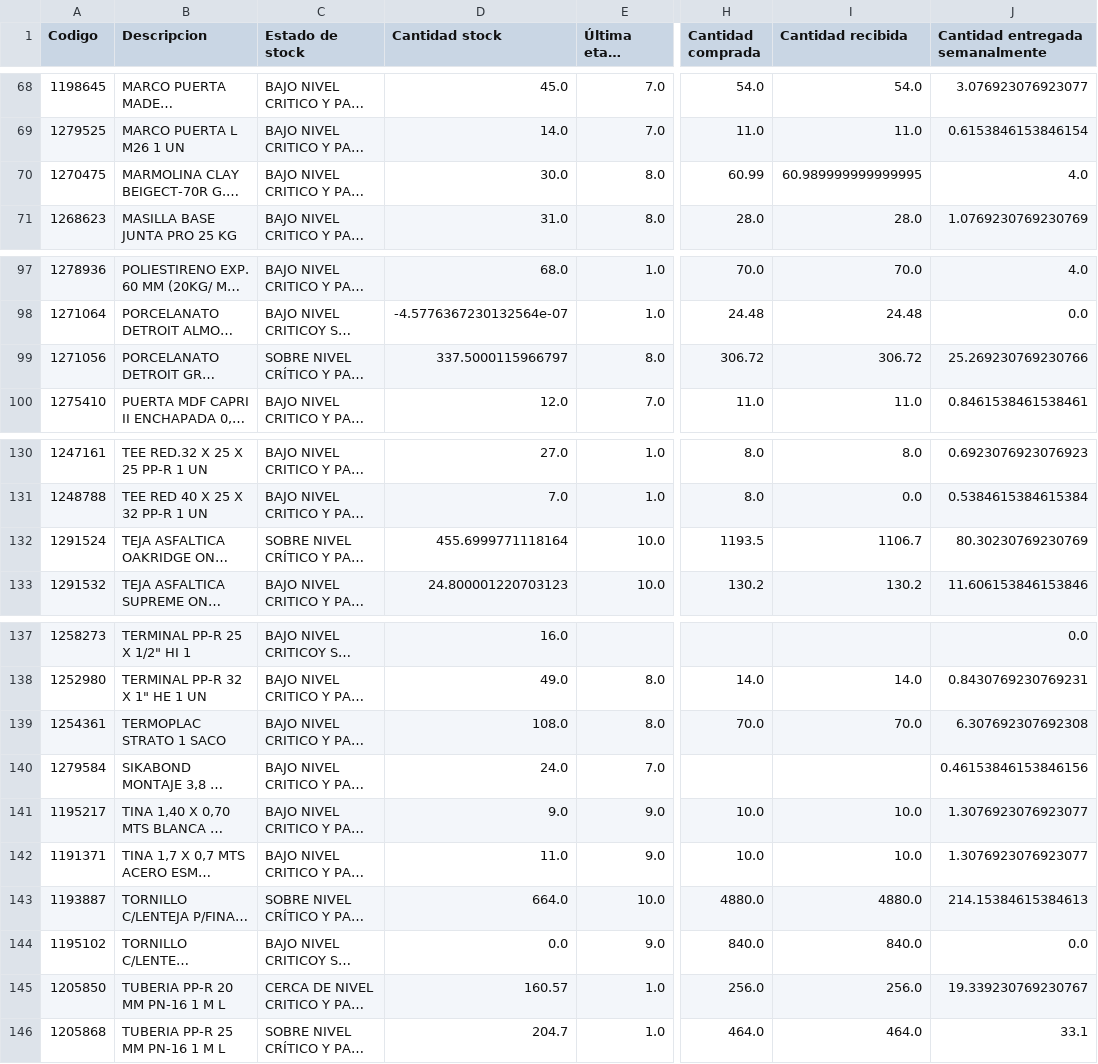
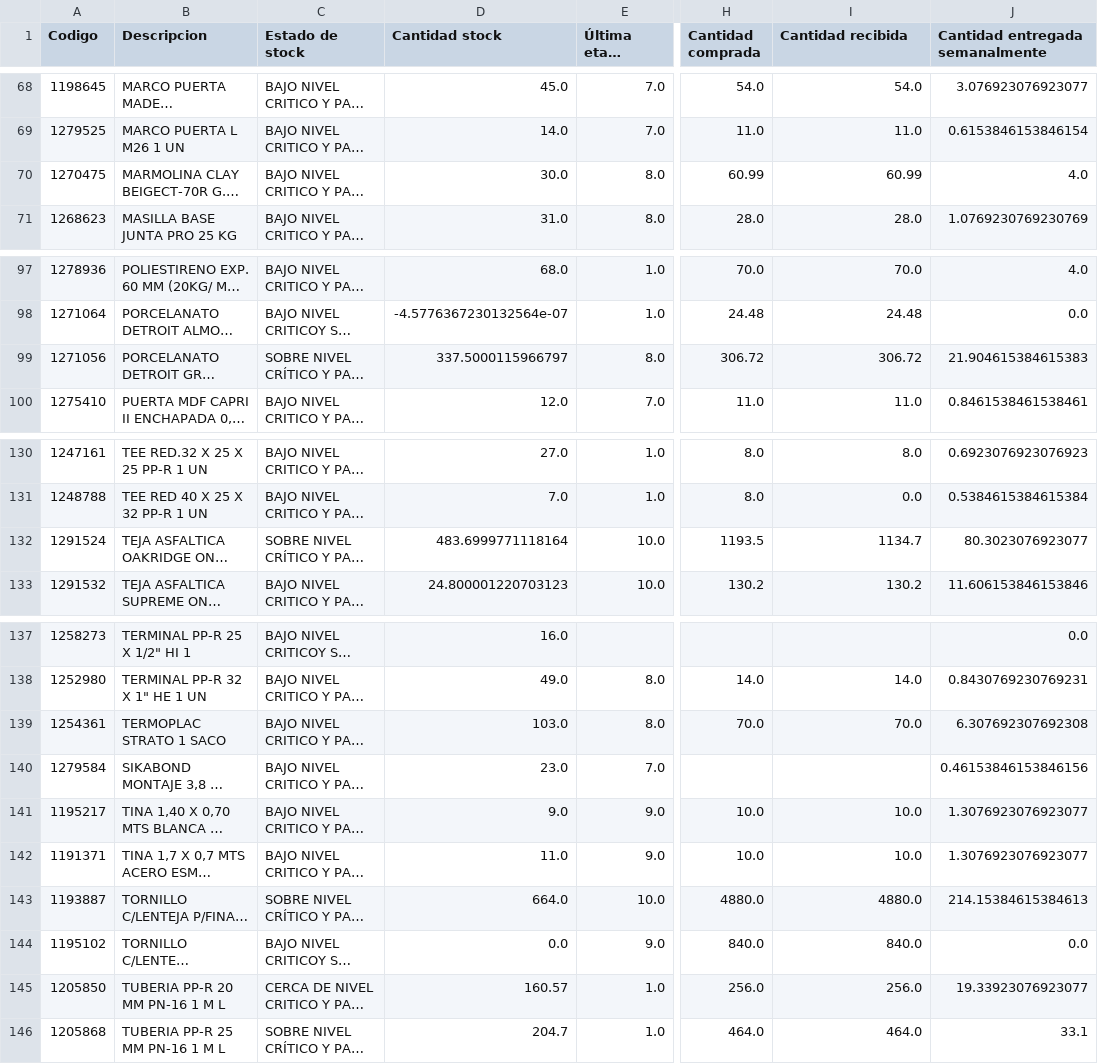
Before and after one commit to vsanma97/BRISAS-DE-MACHALI, a CSV file: productos.csv, drawn as a sheet; only a part is shown, gaps mark what is left out; long unchanged cells end in …; the diff covers the shown part only; the diff names each change by its address in the sheet, - before the commit and + after, or states it on an @@ line.

```diff
--- a/productos.csv
+++ b/productos.csv
-I70 (Cantidad recibida): 60.989999999999995
+I70 (Cantidad recibida): 60.99
-J99 (Cantidad entregada semanalmente): 25.269230769230766
+J99 (Cantidad entregada semanalmente): 21.904615384615383
-D132 (Cantidad stock): 455.6999771118164
+D132 (Cantidad stock): 483.6999771118164
-I132 (Cantidad recibida): 1106.7
+I132 (Cantidad recibida): 1134.7
-J132 (Cantidad entregada semanalmente): 80.30230769230769
+J132 (Cantidad entregada semanalmente): 80.3023076923077
-D139 (Cantidad stock): 108.0
+D139 (Cantidad stock): 103.0
-D140 (Cantidad stock): 24.0
+D140 (Cantidad stock): 23.0
-J145 (Cantidad entregada semanalmente): 19.339230769230767
+J145 (Cantidad entregada semanalmente): 19.33923076923077
```
Also changed, not shown: 51 edited cells elsewhere in this file.
